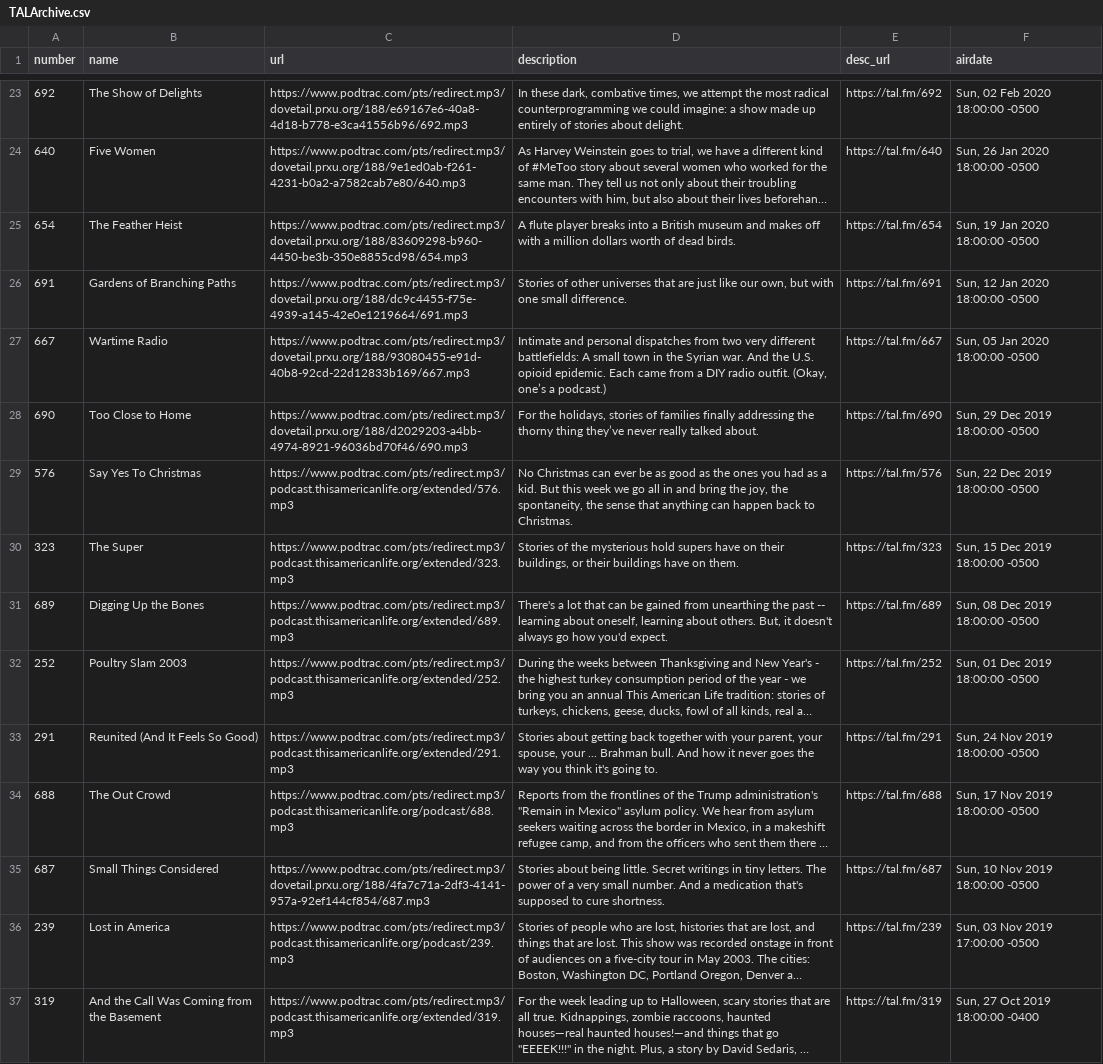
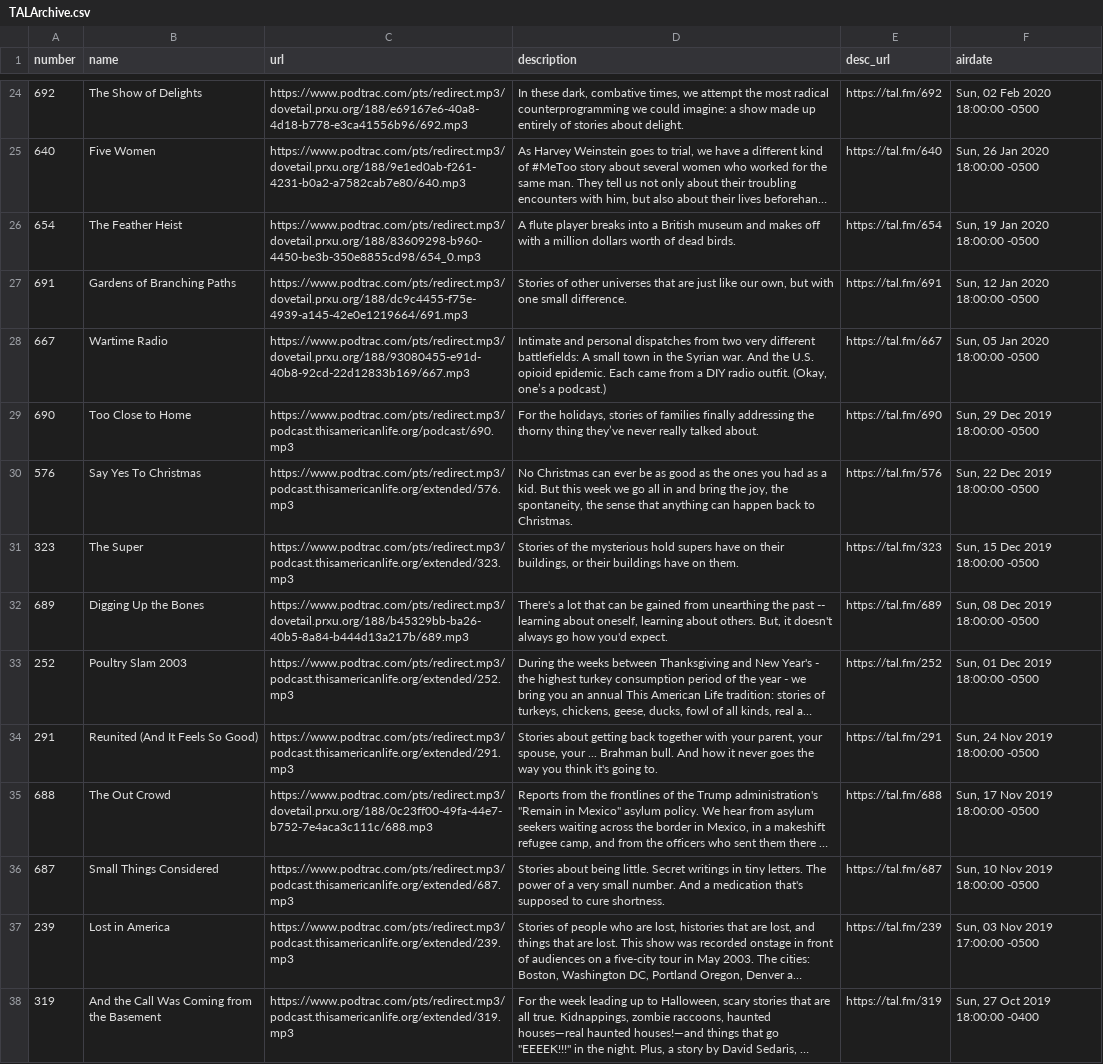
Before and after one commit to dcadata/this-american-life-archive, a CSV file: TALArchive.csv, drawn as a sheet; only a part is shown, gaps mark what is left out; long unchanged cells end in …; addresses are those after the commit; the diff covers the shown part only; the diff names each change by its address in the sheet, - before the commit and + after, or states it on an @@ line.

```diff
--- a/TALArchive.csv
+++ b/TALArchive.csv
-C26 (url): https://www.podtrac.com/pts/redirect.mp3/dovetail.prxu.org/188/83609298-b960-4450-be3b-350e8855cd98/654.mp3
+C26 (url): https://www.podtrac.com/pts/redirect.mp3/dovetail.prxu.org/188/83609298-b960-4450-be3b-350e8855cd98/654_0.mp3
-C29 (url): https://www.podtrac.com/pts/redirect.mp3/dovetail.prxu.org/188/d2029203-a4bb-4974-8921-96036bd70f46/690.mp3
+C29 (url): https://www.podtrac.com/pts/redirect.mp3/podcast.thisamericanlife.org/podcast/690.mp3
-C32 (url): https://www.podtrac.com/pts/redirect.mp3/podcast.thisamericanlife.org/extended/689.mp3
+C32 (url): https://www.podtrac.com/pts/redirect.mp3/dovetail.prxu.org/188/b45329bb-ba26-40b5-8a84-b444d13a217b/689.mp3
-C35 (url): https://www.podtrac.com/pts/redirect.mp3/podcast.thisamericanlife.org/podcast/688.mp3
+C35 (url): https://www.podtrac.com/pts/redirect.mp3/dovetail.prxu.org/188/0c23ff00-49fa-44e7-b752-7e4aca3c111c/688.mp3
-C36 (url): https://www.podtrac.com/pts/redirect.mp3/dovetail.prxu.org/188/4fa7c71a-2df3-4141-957a-92ef144cf854/687.mp3
+C36 (url): https://www.podtrac.com/pts/redirect.mp3/podcast.thisamericanlife.org/extended/687.mp3
-C37 (url): https://www.podtrac.com/pts/redirect.mp3/podcast.thisamericanlife.org/podcast/239.mp3
+C37 (url): https://www.podtrac.com/pts/redirect.mp3/podcast.thisamericanlife.org/extended/239.mp3
```
Also changed, not shown: 1 added row, 1 removed row and 26 edited cells elsewhere in this file, TALArchive_master.csv, ref_eps_with_multiple_urls.csv, 2 other files.
